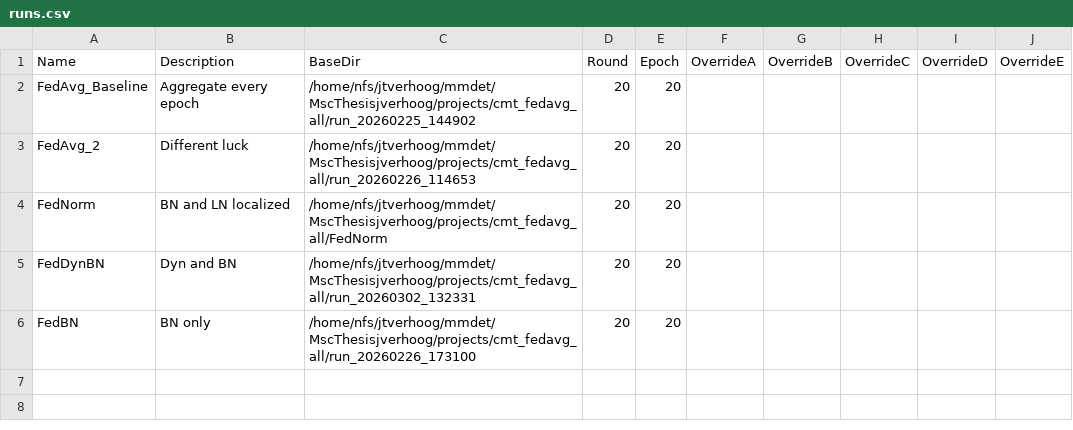
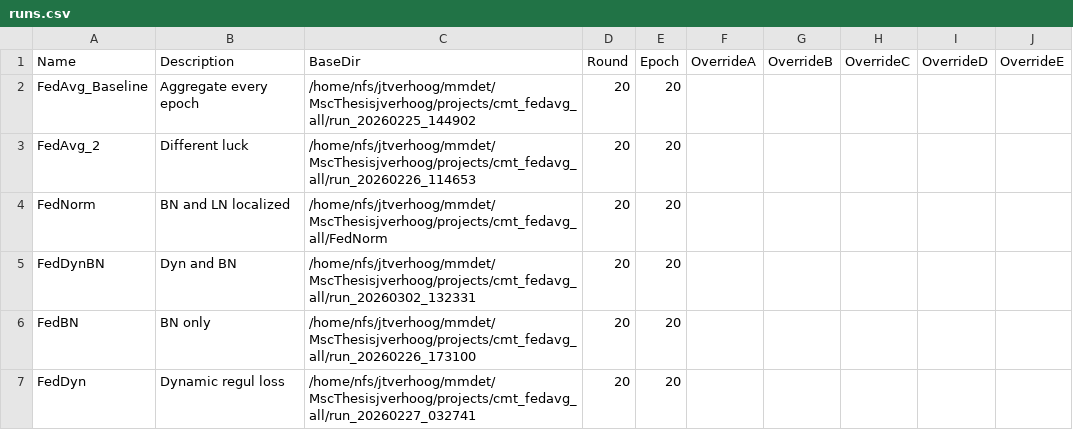
Before and after one commit to j-verhoog/mmdetection3d, a CSV file: projects/cmt/inference/runs.csv, drawn as a sheet; the diff names each change by its address in the sheet, - before the commit and + after, or states it on an @@ line.

Commit message:
mroe val runs

```diff
--- a/projects/cmt/inference/runs.csv
+++ b/projects/cmt/inference/runs.csv
+row 7: FedDyn | Dynamic regul loss | /home/nfs/jtverhoog/mmdet/MscThesisjverhoog/projects/cmt_fedavg_all/run_20260227_032741 | 20 | 20
```
